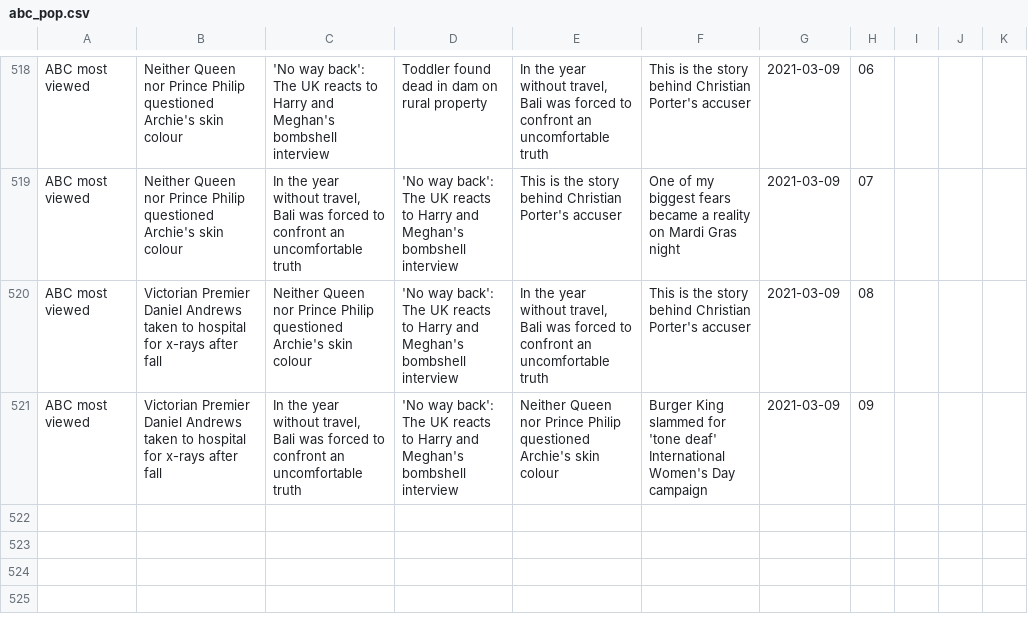
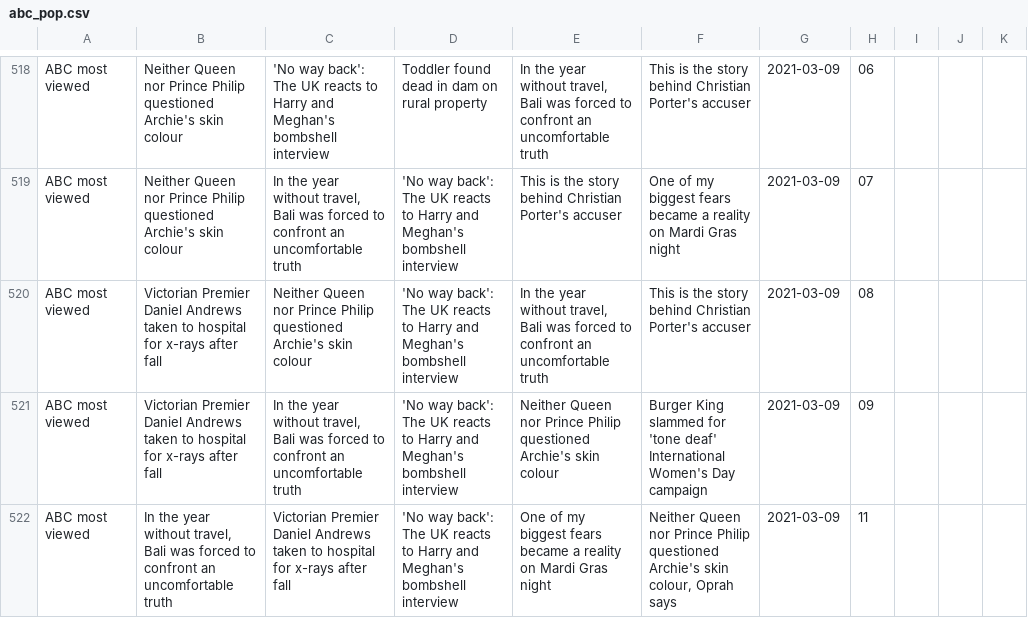
Before and after one commit to joshnicholas/trends, a CSV file: data/abc_pop.csv, drawn as a sheet; only a part is shown, gaps mark what is left out.

Commit message:
Latest data: Tue Mar  9 01:14:04 UTC 2021

```diff
--- a/data/abc_pop.csv
+++ b/data/abc_pop.csv
@@ -521 +521,2 @@ ABC most viewed,Victorian Premier Daniel Andrews taken to hospital for x-rays af
 ABC most viewed,Victorian Premier Daniel Andrews taken to hospital for x-rays after fall,"In the year without travel, Bali was forced to confront an uncomfortable truth",'No way back': The UK reacts to Harry and Meghan's bombshell interview,Neither Queen nor Prince Philip questioned Archie's skin colour,Burger King slammed for 'tone deaf' International Women's Day campaign,2021-03-09,09,,,
+ABC most viewed,"In the year without travel, Bali was forced to confront an uncomfortable truth",Victorian Premier Daniel Andrews taken to hospital for x-rays after fall,'No way back': The UK reacts to Harry and Meghan's bombshell interview,One of my biggest fears became a reality on Mardi Gras night,"Neither Queen nor Prince Philip questioned Archie's skin colour, Oprah says",2021-03-09,11,,,
```
